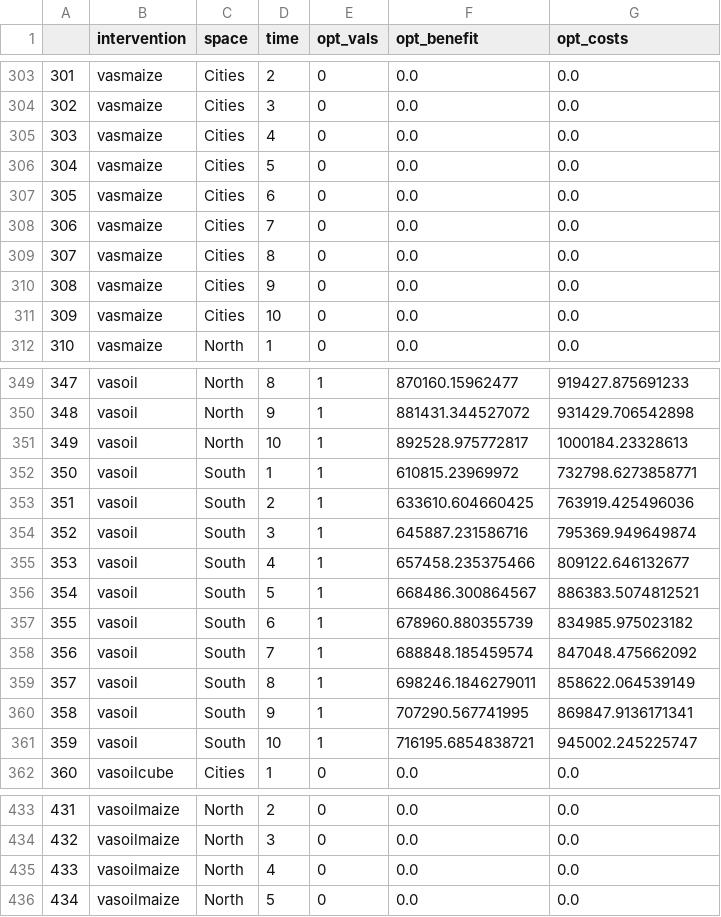
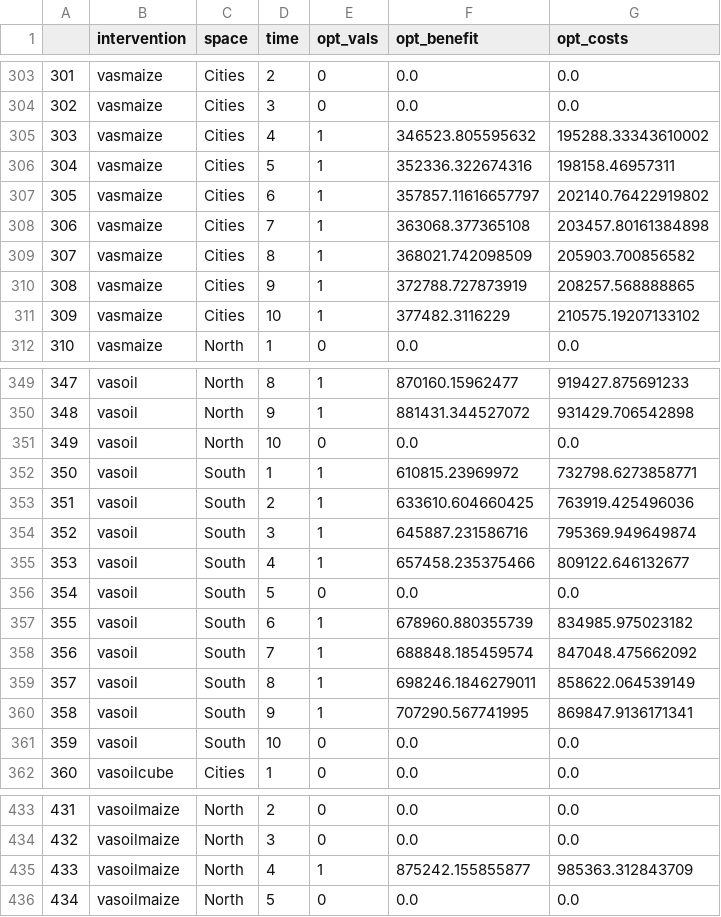
Before and after one commit to minimod-nutrition/minimod, a CSV file: hello.csv, drawn as a sheet; only a part is shown, gaps mark what is left out; the diff covers the shown part only.

```diff
--- a/hello.csv
+++ b/hello.csv
@@ -304,9 +304,9 @@
 302,vasmaize,Cities,3,0,0.0,0.0
-303,vasmaize,Cities,4,0,0.0,0.0
-304,vasmaize,Cities,5,0,0.0,0.0
-305,vasmaize,Cities,6,0,0.0,0.0
-306,vasmaize,Cities,7,0,0.0,0.0
-307,vasmaize,Cities,8,0,0.0,0.0
-308,vasmaize,Cities,9,0,0.0,0.0
-309,vasmaize,Cities,10,0,0.0,0.0
+303,vasmaize,Cities,4,1,346523.805595632,195288.33343610002
+304,vasmaize,Cities,5,1,352336.322674316,198158.46957311
+305,vasmaize,Cities,6,1,357857.11616657797,202140.76422919802
+306,vasmaize,Cities,7,1,363068.377365108,203457.80161384898
+307,vasmaize,Cities,8,1,368021.742098509,205903.700856582
+308,vasmaize,Cities,9,1,372788.727873919,208257.568888865
+309,vasmaize,Cities,10,1,377482.3116229,210575.19207133102
 310,vasmaize,North,1,0,0.0,0.0
@@ -350,3 +350,3 @@
 348,vasoil,North,9,1,881431.344527072,931429.706542898
-349,vasoil,North,10,1,892528.975772817,1000184.23328613
+349,vasoil,North,10,0,0.0,0.0
 350,vasoil,South,1,1,610815.23969972,732798.6273858771
@@ -355,3 +355,3 @@
 353,vasoil,South,4,1,657458.235375466,809122.646132677
-354,vasoil,South,5,1,668486.300864567,886383.5074812521
+354,vasoil,South,5,0,0.0,0.0
 355,vasoil,South,6,1,678960.880355739,834985.975023182
@@ -360,3 +360,3 @@
 358,vasoil,South,9,1,707290.567741995,869847.9136171341
-359,vasoil,South,10,1,716195.6854838721,945002.245225747
+359,vasoil,South,10,0,0.0,0.0
 360,vasoilcube,Cities,1,0,0.0,0.0
@@ -434,3 +434,3 @@
 432,vasoilmaize,North,3,0,0.0,0.0
-433,vasoilmaize,North,4,0,0.0,0.0
+433,vasoilmaize,North,4,1,875242.155855877,985363.312843709
 434,vasoilmaize,North,5,0,0.0,0.0
```
Also changed, not shown: 33 edited cells elsewhere in this file, 16 other files.
